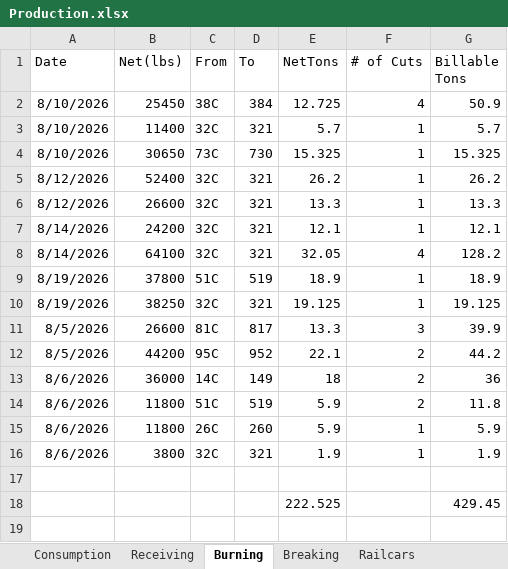
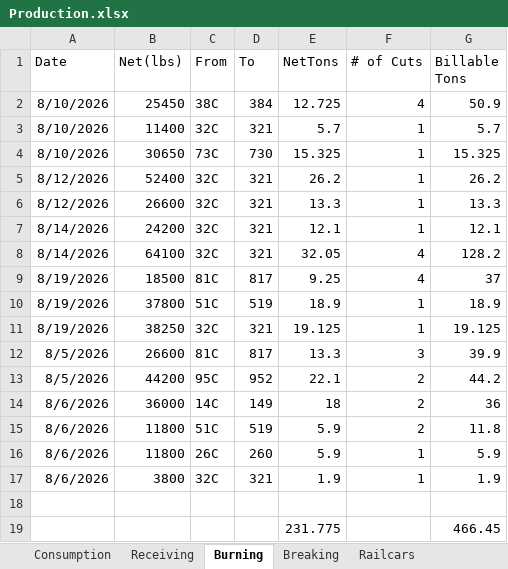
Before and after one commit to Harsco36Map/Yardmap, an Excel workbook: Production.xlsx, sheet Burning, drawn as a sheet; values as stored, in another font and other column widths than the file's, no borders; removed rows and columns are numbered as before the commit, all else as after; the diff names each change by its address in the sheet, - before the commit and + after, or states it on an @@ line.

```diff
--- a/Production.xlsx (sheet Burning)
+++ b/Production.xlsx (sheet Burning)
+row 9: 8/19/2026 | 18500 | 81C | 817 | 9.25 | 4 | 37
-row 18:  |  |  |  | 222.525 |  | 429.45
+row 19:  |  |  |  | 231.775 |  | 466.45
```
Also changed, not shown: sheet Railcars.
